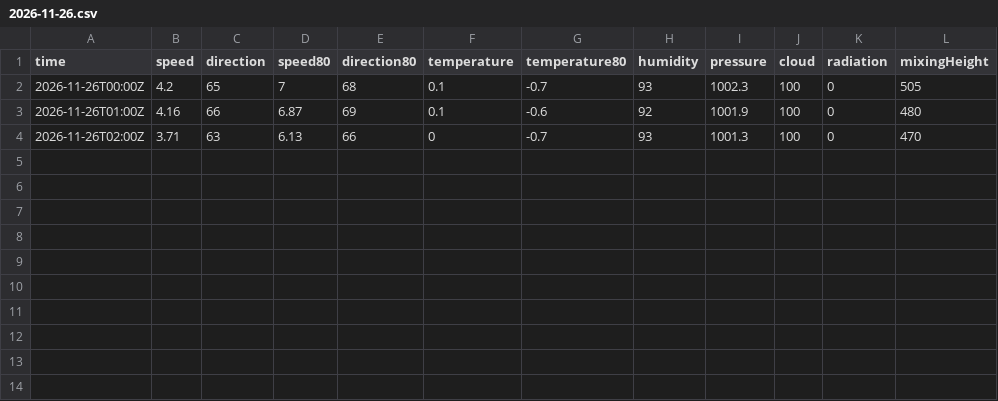
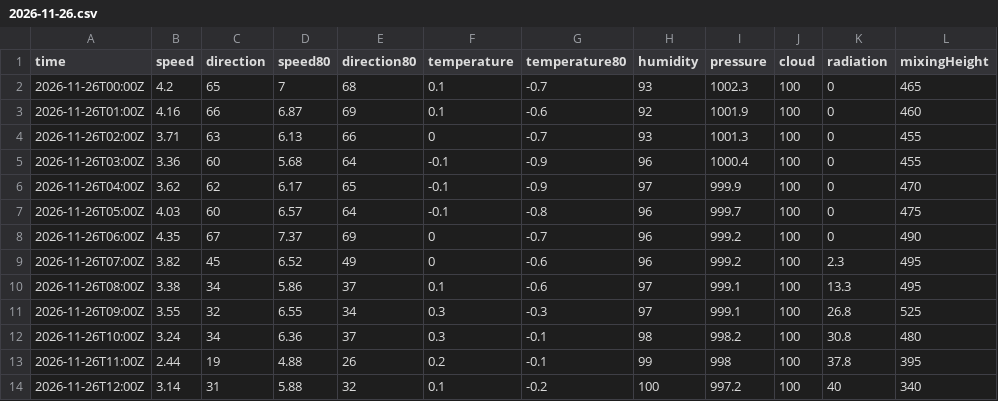
Before and after one commit to lalasonycierny/kvalitaovzdusia, a CSV file: data/weather/2026-11-26.csv, drawn as a sheet.

```diff
--- a/data/weather/2026-11-26.csv
+++ b/data/weather/2026-11-26.csv
@@ -1,4 +1,14 @@
 time,speed,direction,speed80,direction80,temperature,temperature80,humidity,pressure,cloud,radiation,mixingHeight
-2026-11-26T00:00Z,4.2,65,7,68,0.1,-0.7,93,1002.3,100,0,505
-2026-11-26T01:00Z,4.16,66,6.87,69,0.1,-0.6,92,1001.9,100,0,480
-2026-11-26T02:00Z,3.71,63,6.13,66,0,-0.7,93,1001.3,100,0,470
+2026-11-26T00:00Z,4.2,65,7,68,0.1,-0.7,93,1002.3,100,0,465
+2026-11-26T01:00Z,4.16,66,6.87,69,0.1,-0.6,92,1001.9,100,0,460
+2026-11-26T02:00Z,3.71,63,6.13,66,0,-0.7,93,1001.3,100,0,455
+2026-11-26T03:00Z,3.36,60,5.68,64,-0.1,-0.9,96,1000.4,100,0,455
+2026-11-26T04:00Z,3.62,62,6.17,65,-0.1,-0.9,97,999.9,100,0,470
+2026-11-26T05:00Z,4.03,60,6.57,64,-0.1,-0.8,96,999.7,100,0,475
+2026-11-26T06:00Z,4.35,67,7.37,69,0,-0.7,96,999.2,100,0,490
+2026-11-26T07:00Z,3.82,45,6.52,49,0,-0.6,96,999.2,100,2.3,495
+2026-11-26T08:00Z,3.38,34,5.86,37,0.1,-0.6,97,999.1,100,13.3,495
+2026-11-26T09:00Z,3.55,32,6.55,34,0.3,-0.3,97,999.1,100,26.8,525
+2026-11-26T10:00Z,3.24,34,6.36,37,0.3,-0.1,98,998.2,100,30.8,480
+2026-11-26T11:00Z,2.44,19,4.88,26,0.2,-0.1,99,998,100,37.8,395
+2026-11-26T12:00Z,3.14,31,5.88,32,0.1,-0.2,100,997.2,100,40,340
```
Also changed, not shown: data/meteo/2026-11-26.csv, 1 other file.
